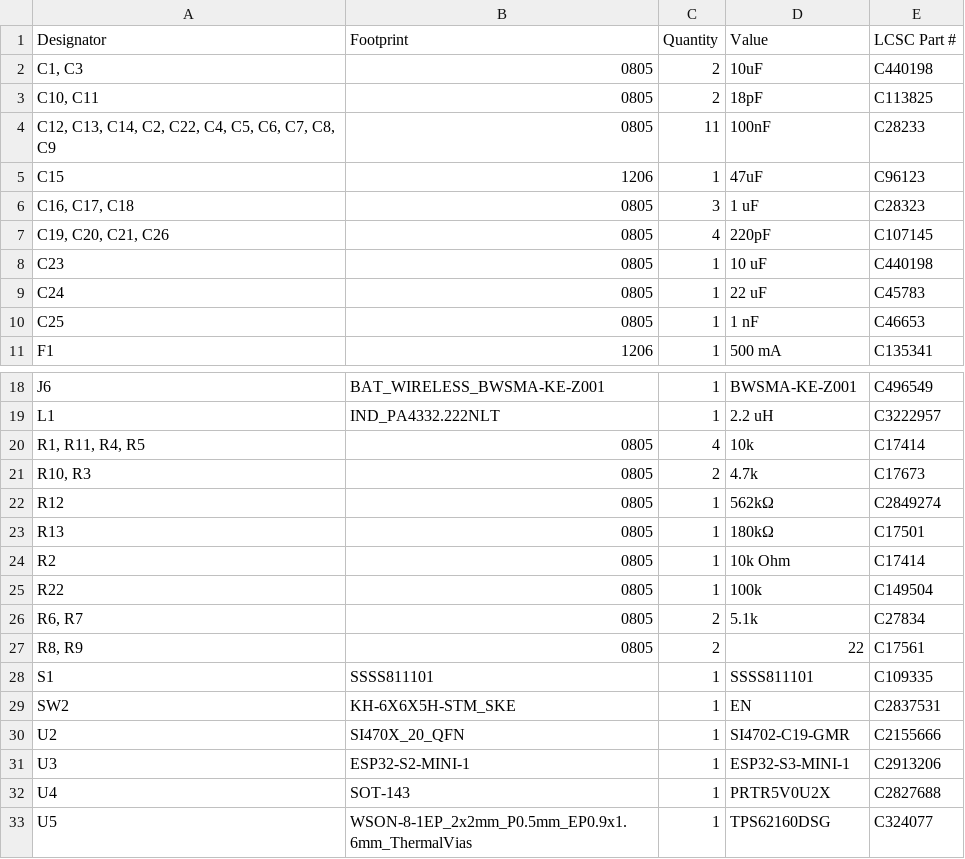
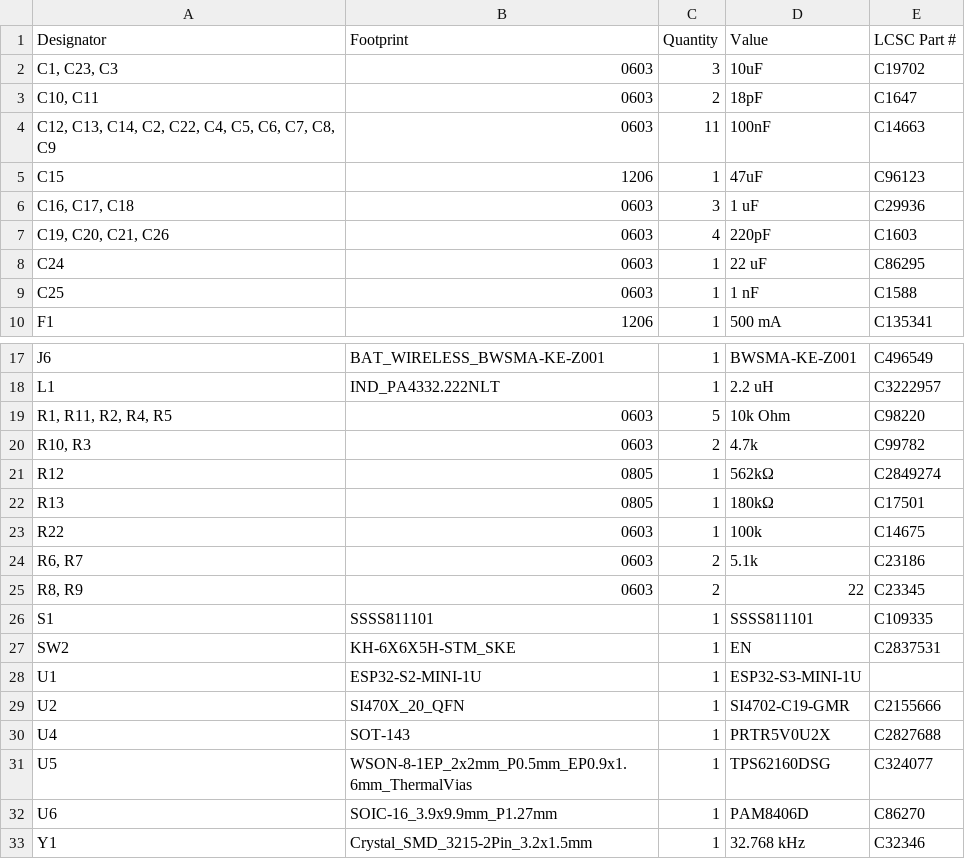
Before and after one commit to zOnlyKroks/pcb-consortium, a CSV file: FM-Radio/production/bom.csv, drawn as a sheet; only a part is shown, gaps mark what is left out; the shorter side is filled out with more unchanged rows.

```diff
--- a/FM-Radio/production/bom.csv
+++ b/FM-Radio/production/bom.csv
@@ -1,11 +1,10 @@
 Designator,Footprint,Quantity,Value,LCSC Part #
-"C1, C3",0805,2,10uF,C440198
-"C10, C11",0805,2,18pF,C113825
-"C12, C13, C14, C2, C22, C4, C5, C6, C7, C8, C9",0805,11,100nF,C28233
+"C1, C23, C3",0603,3,10uF,C19702
+"C10, C11",0603,2,18pF,C1647
+"C12, C13, C14, C2, C22, C4, C5, C6, C7, C8, C9",0603,11,100nF,C14663
 C15,1206,1,47uF,C96123
-"C16, C17, C18",0805,3,1 uF,C28323
-"C19, C20, C21, C26",0805,4,220pF,C107145
-C23,0805,1,10 uF,C440198
-C24,0805,1,22 uF,C45783
-C25,0805,1,1 nF,C46653
+"C16, C17, C18",0603,3,1 uF,C29936
+"C19, C20, C21, C26",0603,4,220pF,C1603
+C24,0603,1,22 uF,C86295
+C25,0603,1,1 nF,C1588
 F1,1206,1,500 mA,C135341
@@ -19,14 +18,13 @@ J6,BAT_WIRELESS_BWSMA-KE-Z001,1,BWSMA-KE-Z001,C496549
 L1,IND_PA4332.222NLT,1,2.2 uH,C3222957
-"R1, R11, R4, R5",0805,4,10k,C17414
-"R10, R3",0805,2,4.7k,C17673
+"R1, R11, R2, R4, R5",0603,5,10k Ohm,C98220
+"R10, R3",0603,2,4.7k,C99782
 R12,0805,1,562kΩ,C2849274
 R13,0805,1,180kΩ,C17501
-R2,0805,1,10k Ohm,C17414
-R22,0805,1,100k,C149504
-"R6, R7",0805,2,5.1k,C27834
-"R8, R9",0805,2,22,C17561
+R22,0603,1,100k,C14675
+"R6, R7",0603,2,5.1k,C23186
+"R8, R9",0603,2,22,C23345
 S1,SSSS811101,1,SSSS811101,C109335
 SW2,KH-6X6X5H-STM_SKE,1,EN,C2837531
+U1,ESP32-S2-MINI-1U,1,ESP32-S3-MINI-1U,
 U2,SI470X_20_QFN,1,SI4702-C19-GMR,C2155666
-U3,ESP32-S2-MINI-1,1,ESP32-S3-MINI-1,C2913206
 U4,SOT-143,1,PRTR5V0U2X,C2827688
```
Also changed, not shown: FM-Radio/production/designators.csv, FM-Radio/production/positions.csv, 12 other files.
